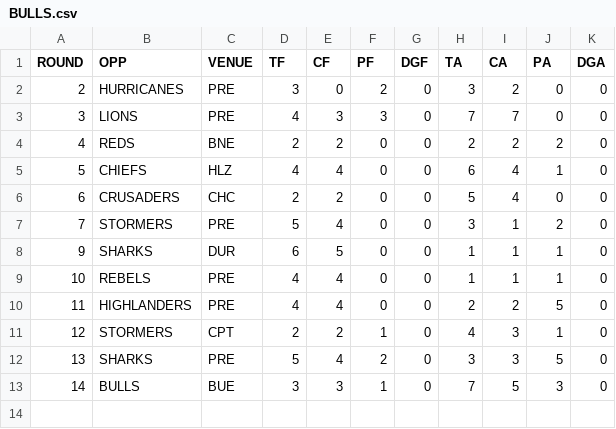
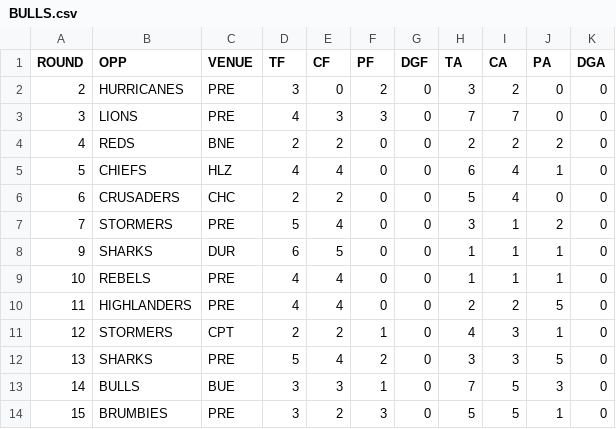
Before and after one commit to JoeJimFlood/RugbyPredictifier, a CSV file: 2018SuperRugby/teamcsvs/BULLS.csv, drawn as a sheet.

```diff
--- a/2018SuperRugby/teamcsvs/BULLS.csv
+++ b/2018SuperRugby/teamcsvs/BULLS.csv
@@ -13 +13,2 @@ ROUND,OPP,VENUE,TF,CF,PF,DGF,TA,CA,PA,DGA
 14,BULLS,BUE,3,3,1,0,7,5,3,0
+15,BRUMBIES,PRE,3,2,3,0,5,5,1,0
```
Also changed, not shown: 2018SuperRugby/teamcsvs/CHIEFS.csv, 2018SuperRugby/teamcsvs/CRUSADERS.csv, 15 other files.
